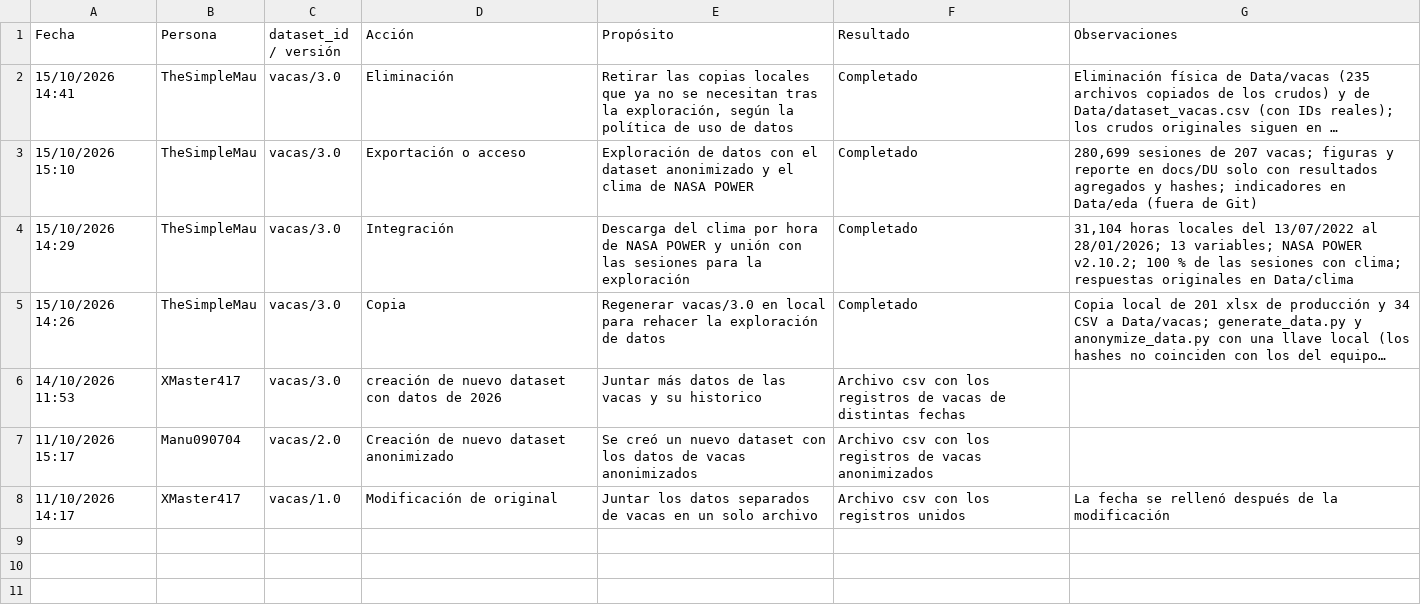
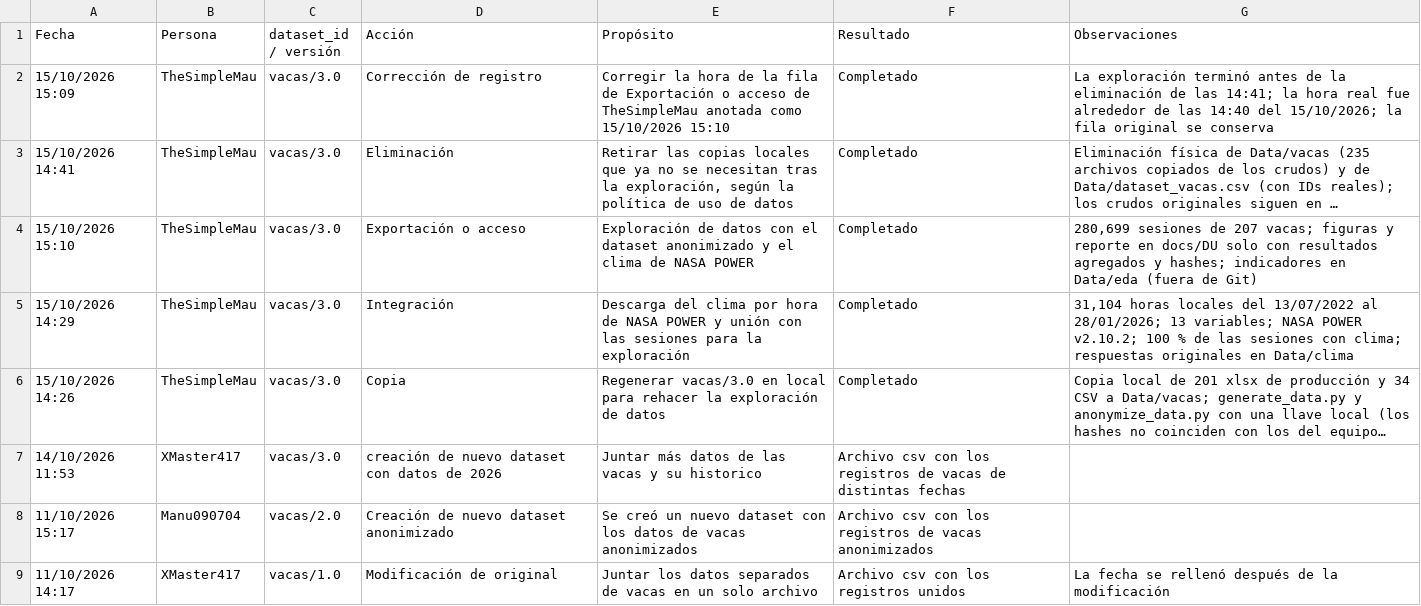
Before and after one commit to EmilioQuinonez/VACAS_IA, a CSV file: docs/data_audit_logs.csv, drawn as a sheet; long unchanged cells end in …; the diff names each change by its address in the sheet, - before the commit and + after, or states it on an @@ line.

Commit message:
update: corrige en la bitacora la hora de una fila de acceso

```diff
--- a/docs/data_audit_logs.csv
+++ b/docs/data_audit_logs.csv
+row 2: 15/10/2026 15:09 | TheSimpleMau | vacas/3.0 | Corrección de registro | Corregir la hora de la fila de Exportación o acceso de TheSimpleMau anotada como 15/10/2026 15:10 | Completado | La exploración terminó antes de la eliminación de las 14:41; la hora real fue alrededor de las 14:40 del 15/10/2026; la fila original se conserva
```
